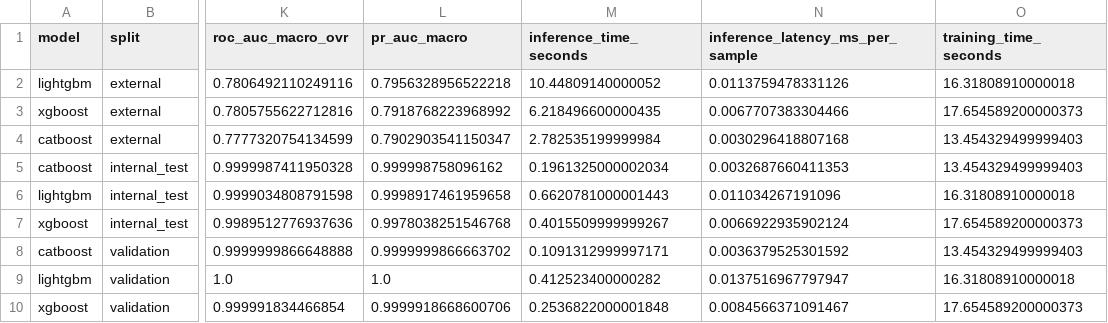
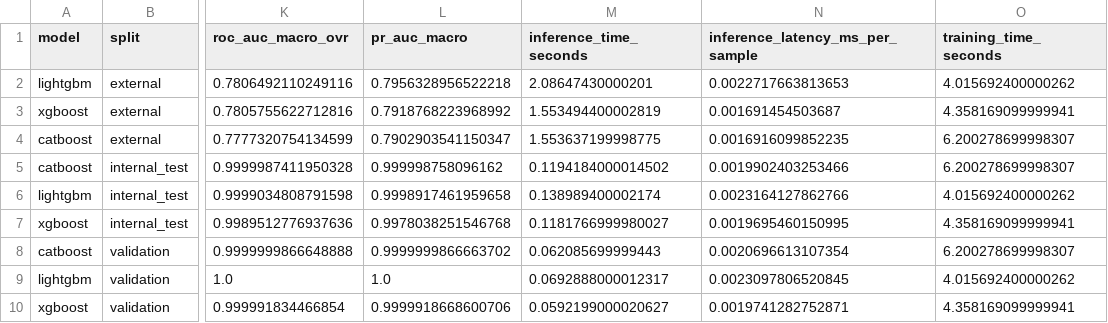
Before and after one commit to ashokpsgitech/HTTP-Flood-Attack-Detection--ML-Model, a CSV file: results/metrics_summary.csv, drawn as a sheet; only a part is shown, gaps mark what is left out; the diff names each change by its address in the sheet, - before the commit and + after, or states it on an @@ line.

Commit message:
Add compressed split volumes for datasetcopy.csv and update results

```diff
--- a/results/metrics_summary.csv
+++ b/results/metrics_summary.csv
-M2 (inference_time_seconds): 10.44809140000052
+M2 (inference_time_seconds): 2.08647430000201
-N2 (inference_latency_ms_per_sample): 0.0113759478331126
+N2 (inference_latency_ms_per_sample): 0.0022717663813653
-O2 (training_time_seconds): 16.31808910000018
+O2 (training_time_seconds): 4.015692400000262
-M3 (inference_time_seconds): 6.218496600000435
+M3 (inference_time_seconds): 1.553494400002819
-N3 (inference_latency_ms_per_sample): 0.0067707383304466
+N3 (inference_latency_ms_per_sample): 0.001691454503687
-O3 (training_time_seconds): 17.654589200000373
+O3 (training_time_seconds): 4.358169099999941
-M4 (inference_time_seconds): 2.782535199999984
+M4 (inference_time_seconds): 1.553637199998775
-N4 (inference_latency_ms_per_sample): 0.0030296418807168
+N4 (inference_latency_ms_per_sample): 0.0016916099852235
-O4:O5 (training_time_seconds): 13.454329499999403
+O4:O5 (training_time_seconds): 6.200278699998307
-M5 (inference_time_seconds): 0.1961325000002034
+M5 (inference_time_seconds): 0.1194184000014502
-N5 (inference_latency_ms_per_sample): 0.0032687660411353
+N5 (inference_latency_ms_per_sample): 0.0019902403253466
-M6 (inference_time_seconds): 0.6620781000001443
+M6 (inference_time_seconds): 0.138989400002174
-N6 (inference_latency_ms_per_sample): 0.011034267191096
+N6 (inference_latency_ms_per_sample): 0.0023164127862766
-O6 (training_time_seconds): 16.31808910000018
+O6 (training_time_seconds): 4.015692400000262
-M7 (inference_time_seconds): 0.4015509999999267
+M7 (inference_time_seconds): 0.1181766999980027
-N7 (inference_latency_ms_per_sample): 0.0066922935902124
+N7 (inference_latency_ms_per_sample): 0.0019695460150995
-O7 (training_time_seconds): 17.654589200000373
+O7 (training_time_seconds): 4.358169099999941
-M8 (inference_time_seconds): 0.1091312999997171
+M8 (inference_time_seconds): 0.062085699999443
-N8 (inference_latency_ms_per_sample): 0.0036379525301592
+N8 (inference_latency_ms_per_sample): 0.0020696613107354
-O8 (training_time_seconds): 13.454329499999403
+O8 (training_time_seconds): 6.200278699998307
-M9 (inference_time_seconds): 0.412523400000282
+M9 (inference_time_seconds): 0.0692888000012317
-N9 (inference_latency_ms_per_sample): 0.0137516967797947
+N9 (inference_latency_ms_per_sample): 0.0023097806520845
-O9 (training_time_seconds): 16.31808910000018
+O9 (training_time_seconds): 4.015692400000262
-M10 (inference_time_seconds): 0.2536822000001848
+M10 (inference_time_seconds): 0.0592199000020627
-N10 (inference_latency_ms_per_sample): 0.0084566371091467
+N10 (inference_latency_ms_per_sample): 0.0019741282752871
-O10 (training_time_seconds): 17.654589200000373
+O10 (training_time_seconds): 4.358169099999941
```
Also changed, not shown: 5 other files.
